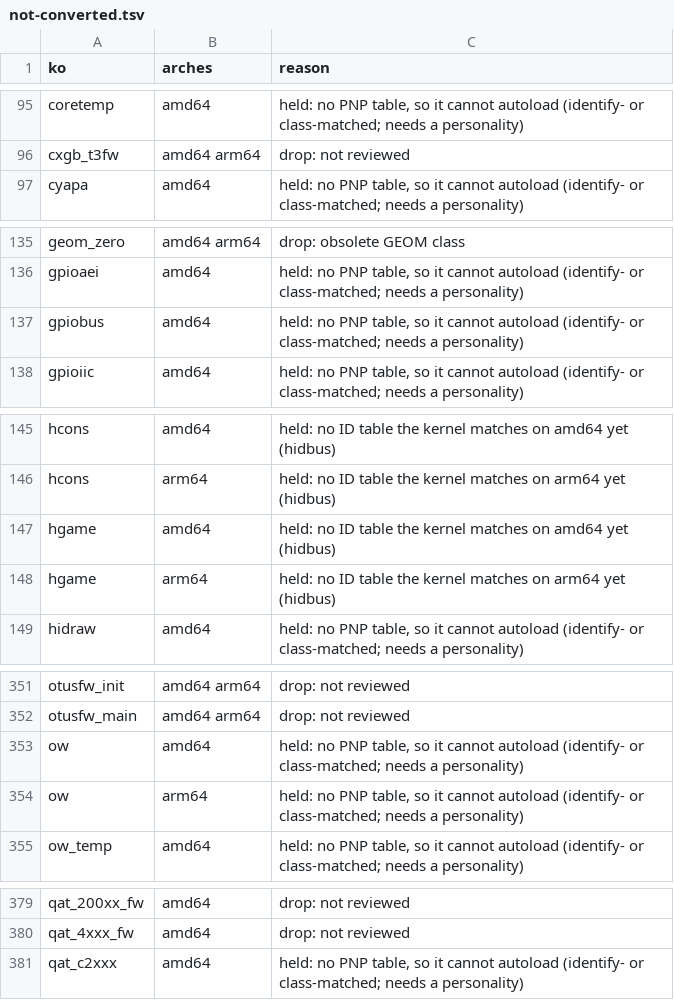
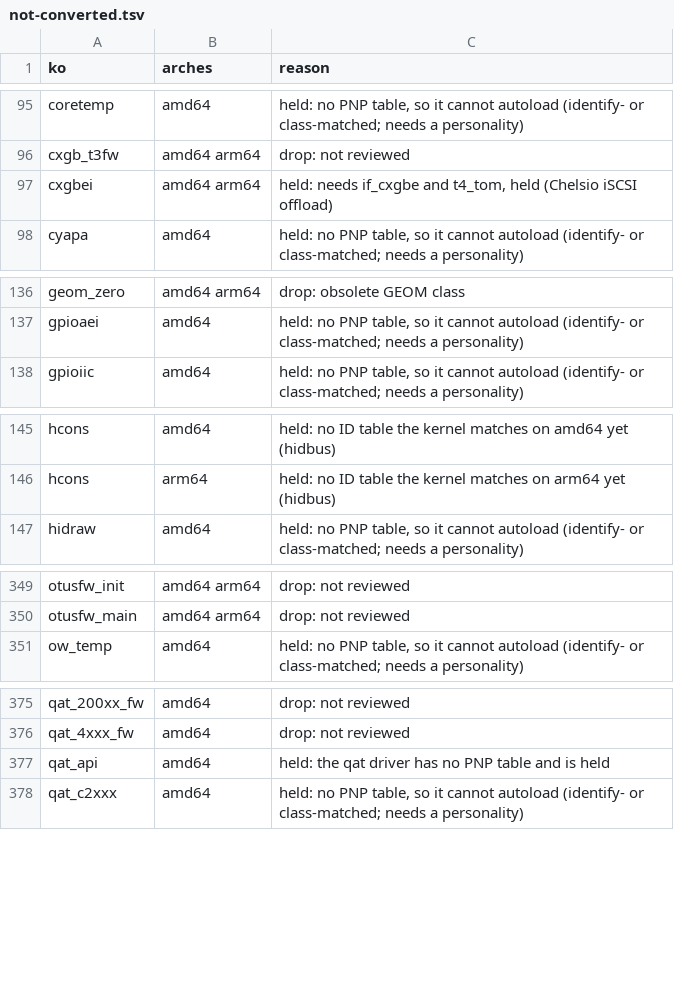
Before and after one commit to nextbsd/nextbsd-kernel-extensions, a TSV file: data/not-converted.tsv, drawn as a sheet; only a part is shown, gaps mark what is left out; removed rows and columns are numbered as before the commit, all else as after; the diff covers the shown part only; the diff names each change by its address in the sheet, - before the commit and + after, or states it on an @@ line.

```diff
--- a/data/not-converted.tsv
+++ b/data/not-converted.tsv
+row 97: cxgbei | amd64 arm64 | held: needs if_cxgbe and t4_tom, held (Chelsio iSCSI offload)
-row 137: gpiobus | amd64 | held: no PNP table, so it cannot autoload (identify- or class-matched; needs a personality)
-row 147: hgame | amd64 | held: no ID table the kernel matches on amd64 yet (hidbus)
-row 148: hgame | arm64 | held: no ID table the kernel matches on arm64 yet (hidbus)
-row 353: ow | amd64 | held: no PNP table, so it cannot autoload (identify- or class-matched; needs a personality)
-row 354: ow | arm64 | held: no PNP table, so it cannot autoload (identify- or class-matched; needs a personality)
+row 377: qat_api | amd64 | held: the qat driver has no PNP table and is held
```
Also changed, not shown: 2 added rows and 2 removed rows elsewhere in this file, data/decisions.tsv, data/kext-names-generated.tsv, 12 other files.
